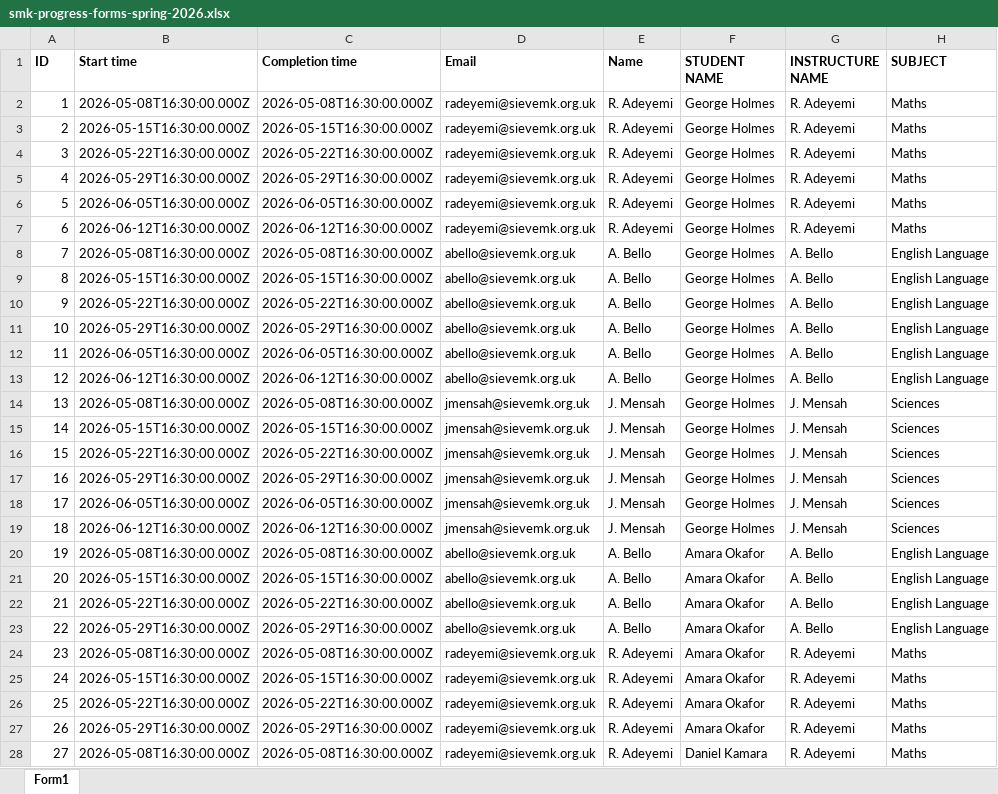
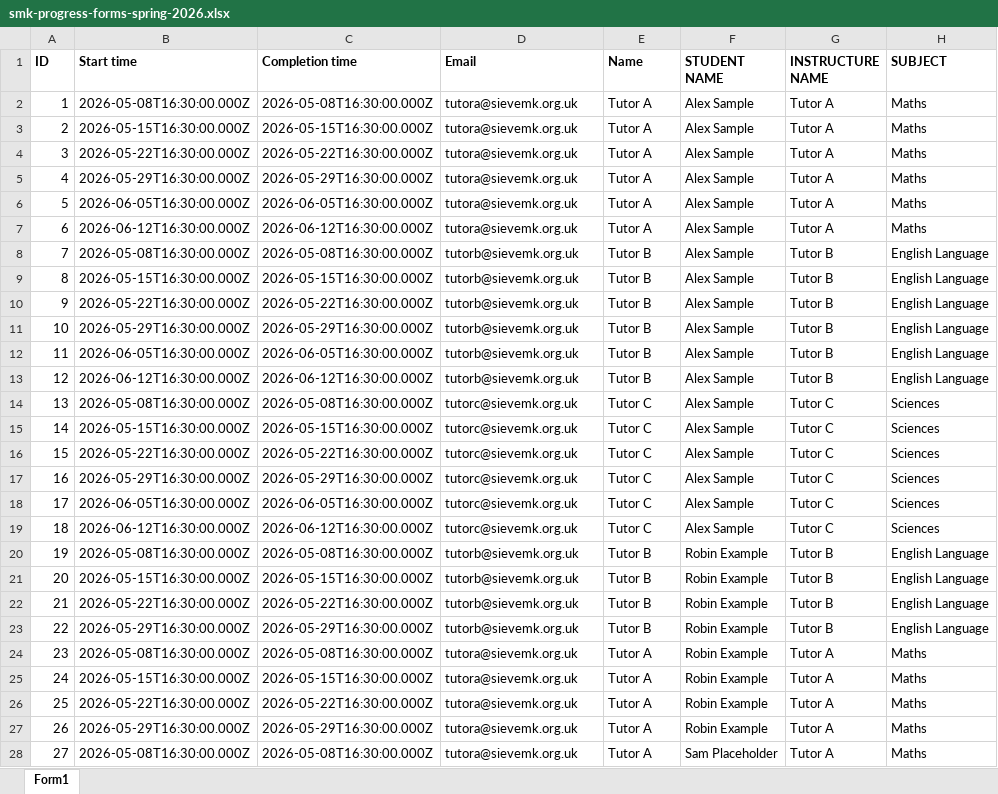
Before and after one commit to sosttechnologies/smk-report-generator, an Excel workbook: sample-data/smk-progress-forms-spring-2026.xlsx, sheet Form1, drawn as a sheet; only a part is shown; values as stored, in another font and other column widths than the file's, no borders; the diff covers the shown part only; the diff names each change by its address in the sheet, - before the commit and + after, or states it on an @@ line.

```diff
--- a/sample-data/smk-progress-forms-spring-2026.xlsx (sheet Form1)
+++ b/sample-data/smk-progress-forms-spring-2026.xlsx (sheet Form1)
-D2:D7 (Email): radeyemi@sievemk.org.uk
+D2:D7 (Email): tutora@sievemk.org.uk
-E2:E7 (Name): R. Adeyemi
+E2:E7 (Name): Tutor A
-F2:F19 (STUDENT NAME): George Holmes
+F2:F19 (STUDENT NAME): Alex Sample
-G2:G7 (INSTRUCTURE NAME): R. Adeyemi
+G2:G7 (INSTRUCTURE NAME): Tutor A
-D8:D13 (Email): abello@sievemk.org.uk
+D8:D13 (Email): tutorb@sievemk.org.uk
-E8:E13 (Name): A. Bello
+E8:E13 (Name): Tutor B
-G8:G13 (INSTRUCTURE NAME): A. Bello
+G8:G13 (INSTRUCTURE NAME): Tutor B
-D14:D19 (Email): jmensah@sievemk.org.uk
+D14:D19 (Email): tutorc@sievemk.org.uk
-E14:E19 (Name): J. Mensah
+E14:E19 (Name): Tutor C
-G14:G19 (INSTRUCTURE NAME): J. Mensah
+G14:G19 (INSTRUCTURE NAME): Tutor C
-D20:D23 (Email): abello@sievemk.org.uk
+D20:D23 (Email): tutorb@sievemk.org.uk
-E20:E23 (Name): A. Bello
+E20:E23 (Name): Tutor B
-F20:F27 (STUDENT NAME): Amara Okafor
+F20:F27 (STUDENT NAME): Robin Example
-G20:G23 (INSTRUCTURE NAME): A. Bello
+G20:G23 (INSTRUCTURE NAME): Tutor B
-D24:D28 (Email): radeyemi@sievemk.org.uk
+D24:D28 (Email): tutora@sievemk.org.uk
-E24:E28 (Name): R. Adeyemi
+E24:E28 (Name): Tutor A
-G24:G28 (INSTRUCTURE NAME): R. Adeyemi
+G24:G28 (INSTRUCTURE NAME): Tutor A
-F28 (STUDENT NAME): Daniel Kamara
+F28 (STUDENT NAME): Sam Placeholder
```
Also changed, not shown: 28 edited cells elsewhere in this sheet, 12 other files.
